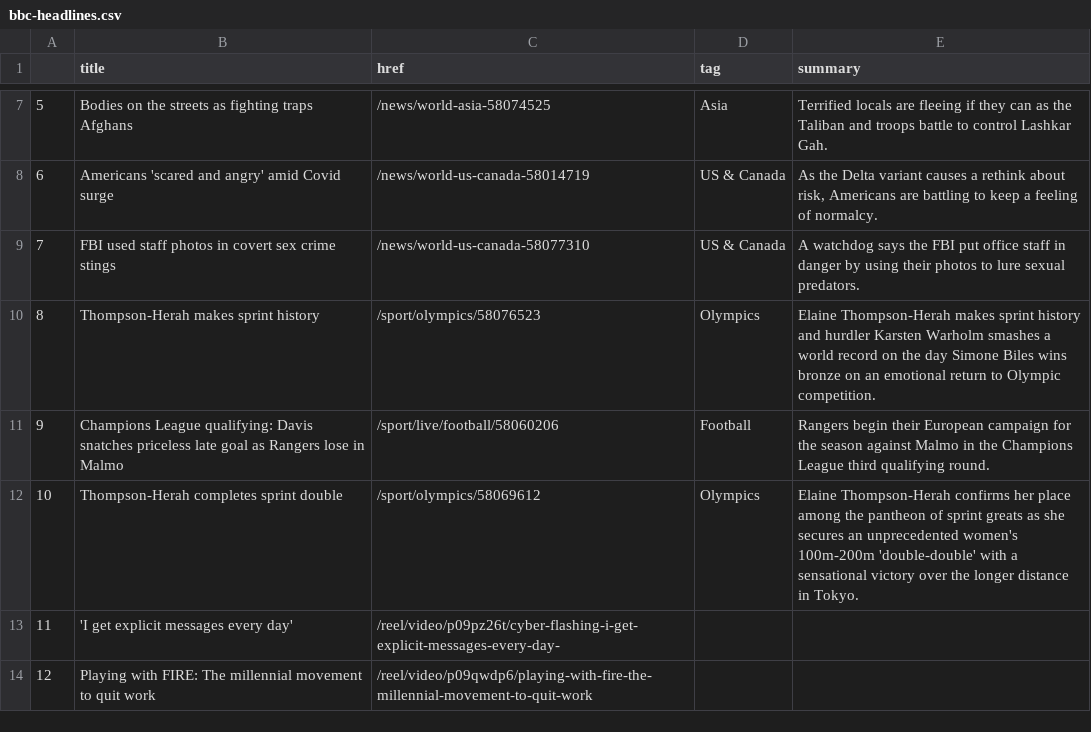
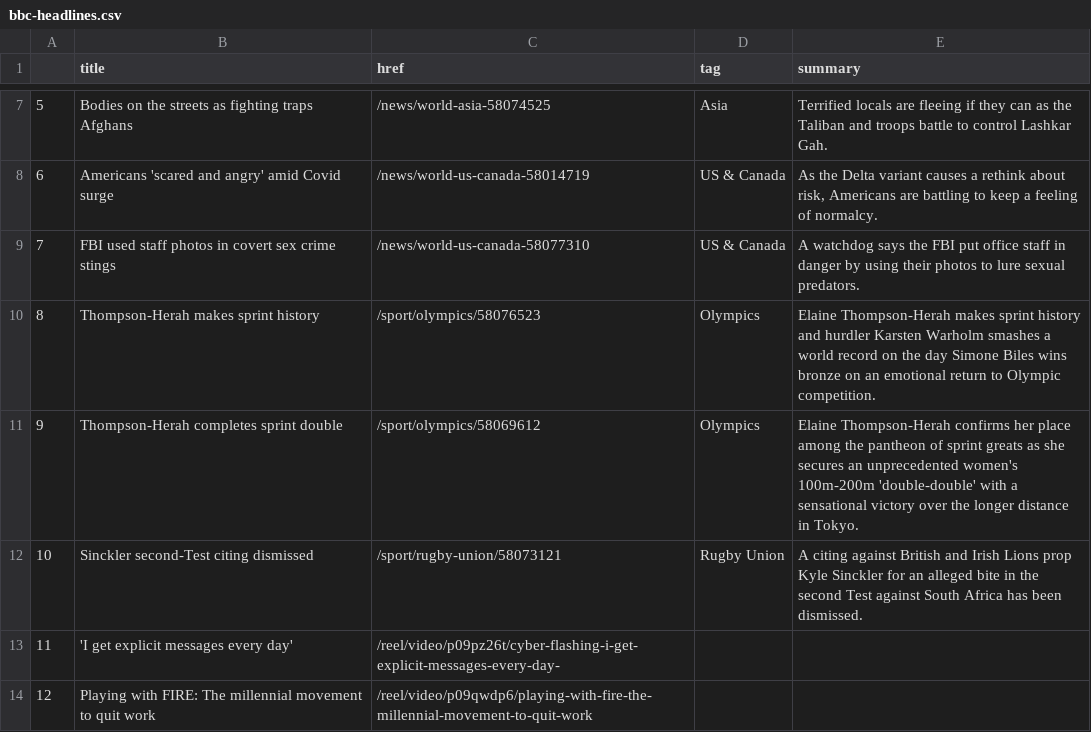
Before and after one commit to kgrumke/automatic-scraper, a CSV file: bbc-headlines.csv, drawn as a sheet; only a part is shown, gaps mark what is left out.

```diff
--- a/bbc-headlines.csv
+++ b/bbc-headlines.csv
@@ -10,4 +10,4 @@
 8,Thompson-Herah makes sprint history,/sport/olympics/58076523,Olympics,Elaine Thompson-Herah makes sprint history and hurdler Karsten Warholm smashes a world record on the day Simone Biles wins bronze on an emotional return to Olympic competition.
-9,Champions League qualifying: Davis snatches priceless late goal as Rangers lose in Malmo,/sport/live/football/58060206,Football,Rangers begin their European campaign for the season against Malmo in the Champions League third qualifying round.
-10,Thompson-Herah completes sprint double,/sport/olympics/58069612,Olympics,Elaine Thompson-Herah confirms her place among the pantheon of sprint greats as she secures an unprecedented women's 100m-200m 'double-double' with a sensational victory over the longer distance in Tokyo.
+9,Thompson-Herah completes sprint double,/sport/olympics/58069612,Olympics,Elaine Thompson-Herah confirms her place among the pantheon of sprint greats as she secures an unprecedented women's 100m-200m 'double-double' with a sensational victory over the longer distance in Tokyo.
+10,Sinckler second-Test citing dismissed,/sport/rugby-union/58073121,Rugby Union,A citing against British and Irish Lions prop Kyle Sinckler for an alleged bite in the second Test against South Africa has been dismissed.
 11,'I get explicit messages every day',/reel/video/p09pz26t/cyber-flashing-i-get-explicit-messages-every-day-,,
```
